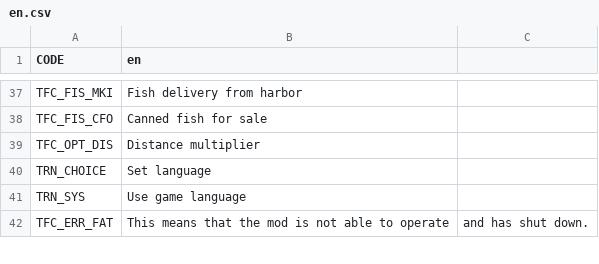
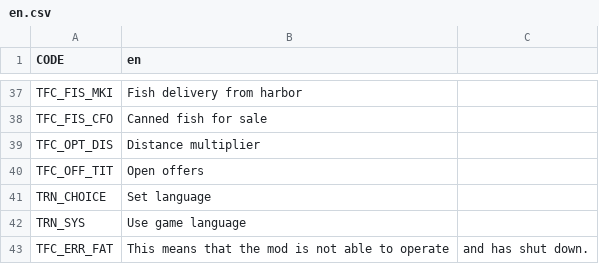
Before and after one commit to algernon-A/TransferController, a CSV file: Translations/en.csv, drawn as a sheet; only a part is shown, gaps mark what is left out; the diff names each change by its address in the sheet, - before the commit and + after, or states it on an @@ line.

Commit message:
Add reporting of currently open offers by building.

```diff
--- a/Translations/en.csv
+++ b/Translations/en.csv
+row 40: TFC_OFF_TIT | Open offers
```
Also changed, not shown: 4 other files.
